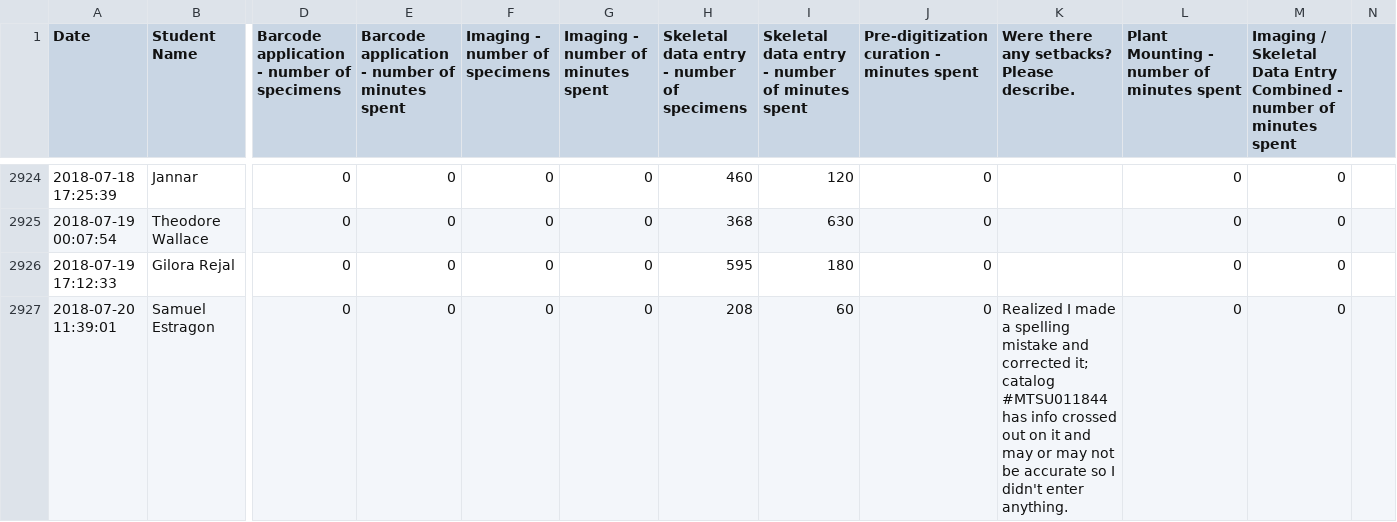
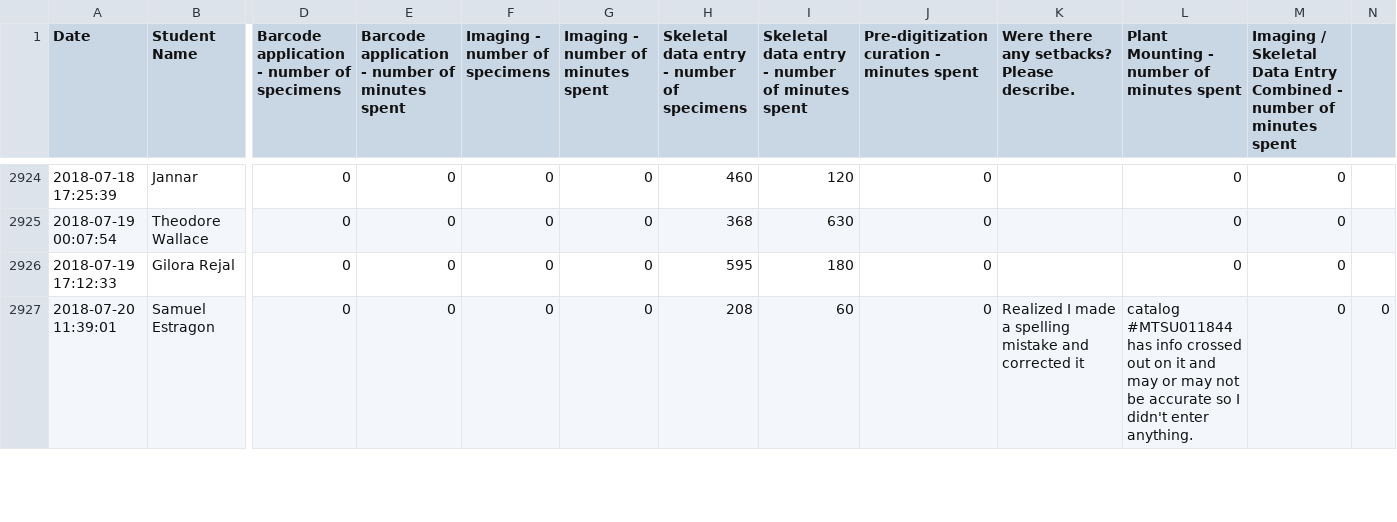
Before and after one commit to CapPow/-digitization_rates_si, a CSV file: anonymized_task_data.csv, drawn as a sheet; only a part is shown, gaps mark what is left out; the diff covers the shown part only; the diff names each change by its address in the sheet, - before the commit and + after, or states it on an @@ line.

Commit message:
Add files via upload

```diff
--- a/anonymized_task_data.csv
+++ b/anonymized_task_data.csv
-K2927: …and corrected it; catalog #MTSU011844 has info crossed out on it and may or may not be accurate so I didn't enter anything.
+K2927: …and corrected it
-L2927: 0
+L2927: catalog #MTSU011844 has info crossed out on it and may or may not be accurate so I didn't enter anything.
-N2927: (empty)
+N2927: 0
```
Also changed, not shown: 22 edited cells elsewhere in this file.
